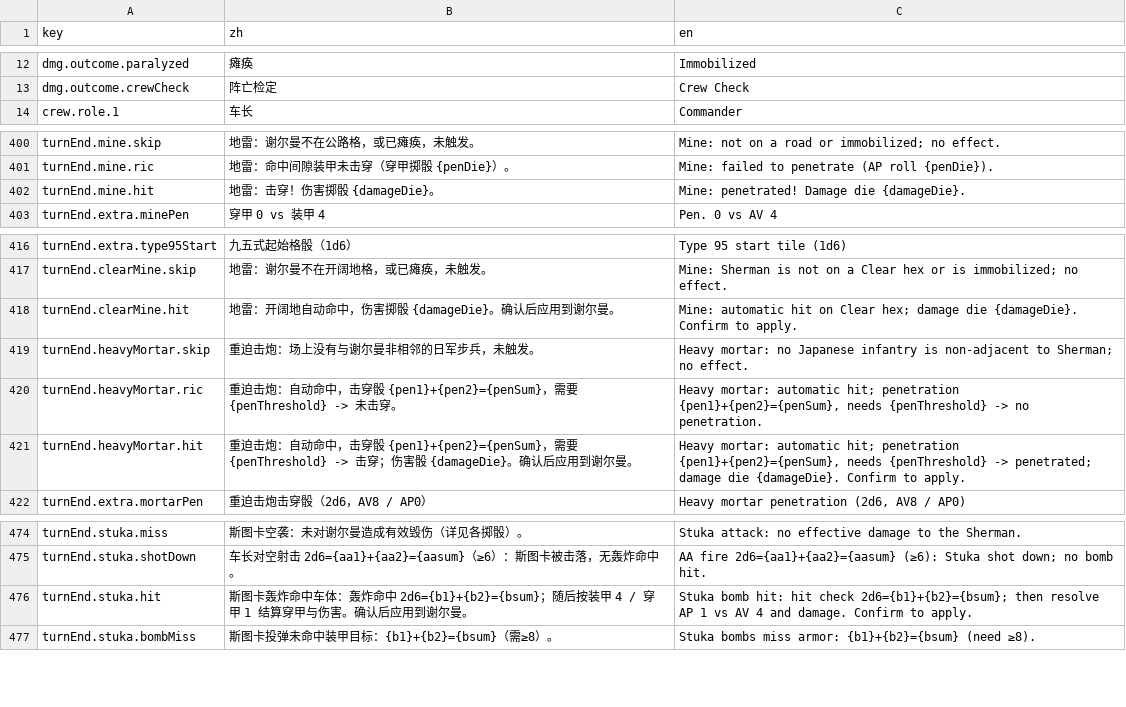
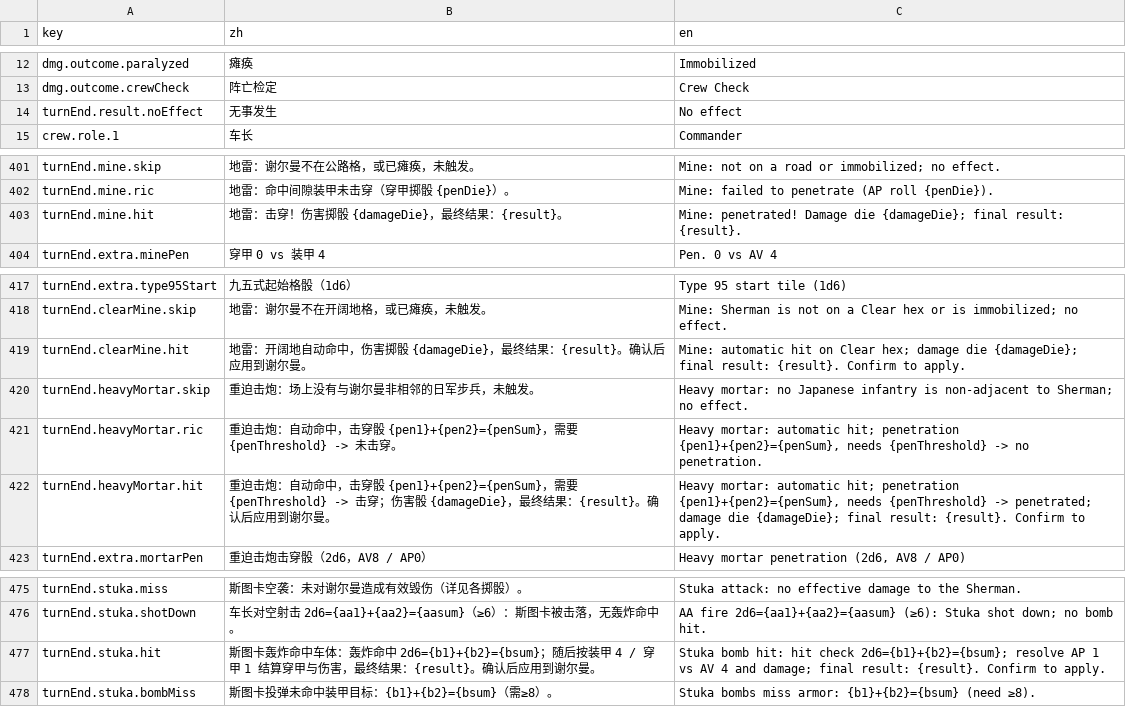
Before and after one commit to ls61117182/lostmoon, a CSV file: data/lang.csv, drawn as a sheet; only a part is shown, gaps mark what is left out.

```diff
--- a/data/lang.csv
+++ b/data/lang.csv
@@ -13,2 +13,3 @@ dmg.outcome.paralyzed,瘫痪,Immobilized
 dmg.outcome.crewCheck,阵亡检定,Crew Check
+turnEnd.result.noEffect,无事发生,No effect
 crew.role.1,车长,Commander
@@ -401,3 +402,3 @@ turnEnd.mine.skip,地雷：谢尔曼不在公路格，或已瘫痪，未触发
 turnEnd.mine.ric,地雷：命中间隙装甲未击穿（穿甲掷骰 {penDie}）。,Mine: failed to penetrate (AP roll {penDie}).
-turnEnd.mine.hit,地雷：击穿！伤害掷骰 {damageDie}。,Mine: penetrated! Damage die {damageDie}.
+turnEnd.mine.hit,地雷：击穿！伤害掷骰 {damageDie}，最终结果：{result}。,Mine: penetrated! Damage die {damageDie}; final result: {result}.
 turnEnd.extra.minePen,穿甲 0 vs 装甲 4,Pen. 0 vs AV 4
@@ -417,6 +418,6 @@ turnEnd.extra.type95Start,九五式起始格骰（1d6）,Type 95 start tile (1d6
 turnEnd.clearMine.skip,地雷：谢尔曼不在开阔地格，或已瘫痪，未触发。,Mine: Sherman is not on a Clear hex or is immobilized; no effect.
-turnEnd.clearMine.hit,地雷：开阔地自动命中，伤害掷骰 {damageDie}。确认后应用到谢尔曼。,Mine: automatic hit on Clear hex; damage die {damageDie}. Confirm to apply.
+turnEnd.clearMine.hit,地雷：开阔地自动命中，伤害掷骰 {damageDie}，最终结果：{result}。确认后应用到谢尔曼。,Mine: automatic hit on Clear hex; damage die {damageDie}; final result: {result}. Confirm to apply.
 turnEnd.heavyMortar.skip,重迫击炮：场上没有与谢尔曼非相邻的日军步兵，未触发。,Heavy mortar: no Japanese infantry is non-adjacent to Sherman; no effect.
 turnEnd.heavyMortar.ric,重迫击炮：自动命中，击穿骰 {pen1}+{pen2}={penSum}，需要 {penThreshold} -> 未击穿。,"Heavy mortar: automatic hit; penetration {pen1}+{pen2}={penSum}, needs {penThreshold} -> no penetration."
-turnEnd.heavyMortar.hit,重迫击炮：自动命中，击穿骰 {pen1}+{pen2}={penSum}，需要 {penThreshold} -> 击穿；伤害骰 {damageDie}。确认后应用到谢尔曼。,"Heavy mortar: automatic hit; penetration {pen1}+{pen2}={penSum}, needs {penThreshold} -> penetrated; damage die {damageDie}. Confirm to apply."
+turnEnd.heavyMortar.hit,重迫击炮：自动命中，击穿骰 {pen1}+{pen2}={penSum}，需要 {penThreshold} -> 击穿；伤害骰 {damageDie}，最终结果：{result}。确认后应用到谢尔曼。,"Heavy mortar: automatic hit; penetration {pen1}+{pen2}={penSum}, needs {penThreshold} -> penetrated; damage die {damageDie}; final result: {result}. Confirm to apply."
 turnEnd.extra.mortarPen,重迫击炮击穿骰（2d6，AV8 / AP0）,"Heavy mortar penetration (2d6, AV8 / AP0)"
@@ -475,3 +476,3 @@ turnEnd.stuka.miss,斯图卡空袭：未对谢尔曼造成有效毁伤（详见
 turnEnd.stuka.shotDown,车长对空射击 2d6={aa1}+{aa2}={aasum}（≥6）：斯图卡被击落，无轰炸命中。,AA fire 2d6={aa1}+{aa2}={aasum} (≥6): Stuka shot down; no bomb hit.
-turnEnd.stuka.hit,斯图卡轰炸命中车体：轰炸命中 2d6={b1}+{b2}={bsum}；随后按装甲 4 / 穿甲 1 结算穿甲与伤害。确认后应用到谢尔曼。,Stuka bomb hit: hit check 2d6={b1}+{b2}={bsum}; then resolve AP 1 vs AV 4 and damage. Confirm to apply.
+turnEnd.stuka.hit,斯图卡轰炸命中车体：轰炸命中 2d6={b1}+{b2}={bsum}；随后按装甲 4 / 穿甲 1 结算穿甲与伤害，最终结果：{result}。确认后应用到谢尔曼。,Stuka bomb hit: hit check 2d6={b1}+{b2}={bsum}; resolve AP 1 vs AV 4 and damage; final result: {result}. Confirm to apply.
 turnEnd.stuka.bombMiss,斯图卡投弹未命中装甲目标：{b1}+{b2}={bsum}（需≥8）。,Stuka bombs miss armor: {b1}+{b2}={bsum} (need ≥8).
```
Also changed, not shown: data/player_action_table.csv, data/tank_visuals.csv, 20 other files.
